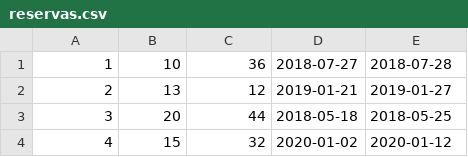
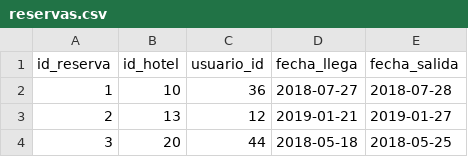
Before and after one commit to benjaurr/BasesDeDatos, a CSV file: Entrega2/datos_modificados/reservas.csv, drawn as a sheet; only a part is shown; the shorter side is filled out with more unchanged rows; the diff names each change by its address in the sheet, - before the commit and + after, or states it on an @@ line.

```diff
--- a/Entrega2/datos_modificados/reservas.csv
+++ b/Entrega2/datos_modificados/reservas.csv
+row 1: id_reserva | id_hotel | usuario_id | fecha_llega | fecha_salida
```
Also changed, not shown: Entrega2/datos_modificados/hoteles.csv, Entrega2/datos_modificados/tickets.csv, 5 other files.
